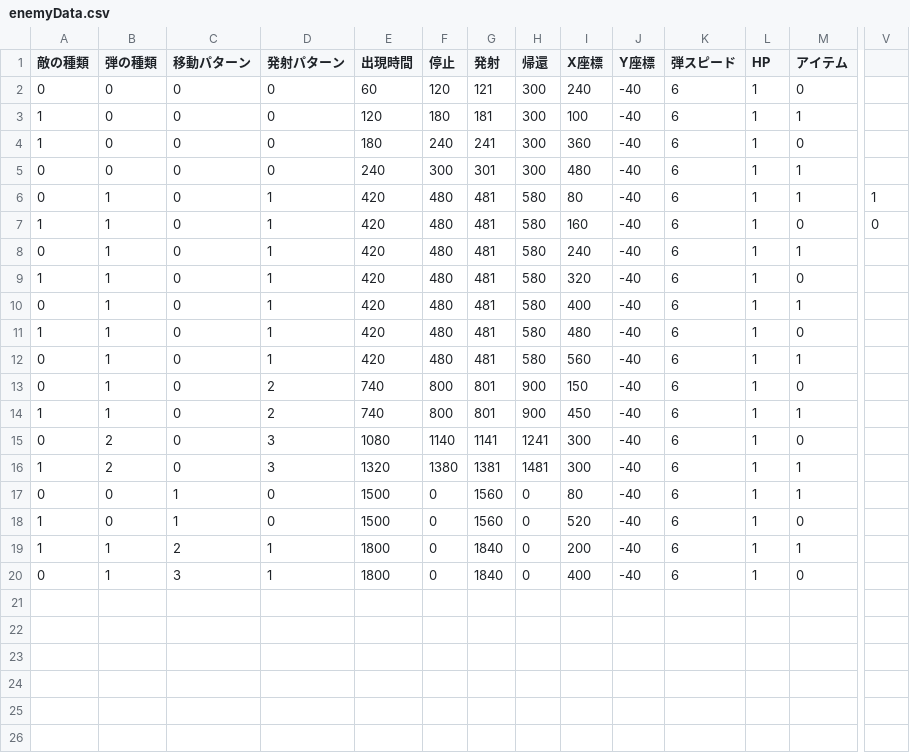
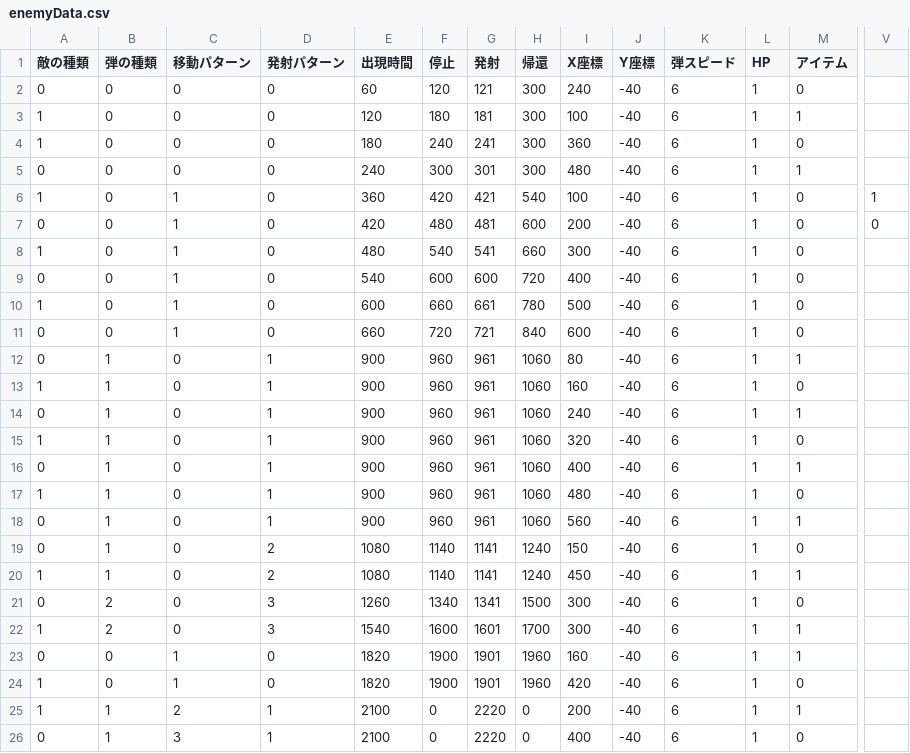
Before and after one commit to NAOTO03/1816011_KitazimaNaoto, a CSV file: data/enemyData.csv, drawn as a sheet; only a part is shown, gaps mark what is left out; addresses are those after the commit; rows hold the shown columns only; the diff names each change by its address in the sheet, - before the commit and + after, or states it on an @@ line.

```diff
--- a/data/enemyData.csv
+++ b/data/enemyData.csv
+row 6: 1 | 0 | 1 | 0 | 360 | 420 | 421 | 540 | 100 | -40 | 6 | 1 | 0 | 1
+row 7: 0 | 0 | 1 | 0 | 420 | 480 | 481 | 600 | 200 | -40 | 6 | 1 | 0 | 0
+row 8: 1 | 0 | 1 | 0 | 480 | 540 | 541 | 660 | 300 | -40 | 6 | 1 | 0
+row 9: 0 | 0 | 1 | 0 | 540 | 600 | 600 | 720 | 400 | -40 | 6 | 1 | 0
+row 10: 1 | 0 | 1 | 0 | 600 | 660 | 661 | 780 | 500 | -40 | 6 | 1 | 0
+row 11: 0 | 0 | 1 | 0 | 660 | 720 | 721 | 840 | 600 | -40 | 6 | 1 | 0
-E12:E18 (出現時間): 420
+E12:E18 (出現時間): 900
-F12:F18 (停止): 480
+F12:F18 (停止): 960
-G12:G18 (発射): 481
+G12:G18 (発射): 961
-H12:H18 (帰還): 580
+H12:H18 (帰還): 1060
-V12: 1
+V12: (empty)
-V13: 0
+V13: (empty)
-E19:E20 (出現時間): 740
+E19:E20 (出現時間): 1080
-F19:F20 (停止): 800
+F19:F20 (停止): 1140
-G19:G20 (発射): 801
+G19:G20 (発射): 1141
-H19:H20 (帰還): 900
+H19:H20 (帰還): 1240
-E21 (出現時間): 1080
+E21 (出現時間): 1260
-F21 (停止): 1140
+F21 (停止): 1340
-G21 (発射): 1141
+G21 (発射): 1341
-H21 (帰還): 1241
+H21 (帰還): 1500
-E22 (出現時間): 1320
+E22 (出現時間): 1540
-F22 (停止): 1380
+F22 (停止): 1600
-G22 (発射): 1381
+G22 (発射): 1601
-H22 (帰還): 1481
+H22 (帰還): 1700
-E23:E24 (出現時間): 1500
+E23:E24 (出現時間): 1820
-F23:F24 (停止): 0
+F23:F24 (停止): 1900
-G23:G24 (発射): 1560
+G23:G24 (発射): 1901
-H23:H24 (帰還): 0
+H23:H24 (帰還): 1960
-I23 (X座標): 80
+I23 (X座標): 160
-I24 (X座標): 520
+I24 (X座標): 420
-E25:E26 (出現時間): 1800
+E25:E26 (出現時間): 2100
-G25:G26 (発射): 1840
+G25:G26 (発射): 2220
```
Also changed, not shown: 3 other files.
